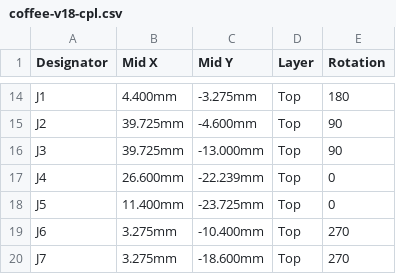
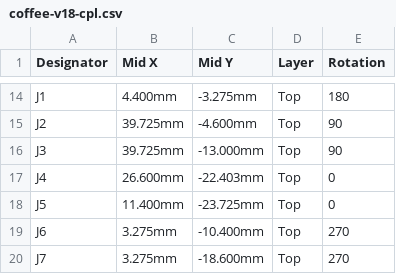
Before and after one commit to brensch/coffee, a CSV file: hardware/controller/build/coffee-v18-cpl.csv, drawn as a sheet; only a part is shown, gaps mark what is left out.

```diff
--- a/hardware/controller/build/coffee-v18-cpl.csv
+++ b/hardware/controller/build/coffee-v18-cpl.csv
@@ -16,3 +16,3 @@ J2,39.725mm,-4.600mm,Top,90
 J3,39.725mm,-13.000mm,Top,90
-J4,26.600mm,-22.239mm,Top,0
+J4,26.600mm,-22.403mm,Top,0
 J5,11.400mm,-23.725mm,Top,0
```
Also changed, not shown: hardware/controller/build/jlc-120v/cpl.csv, 19 other files.
